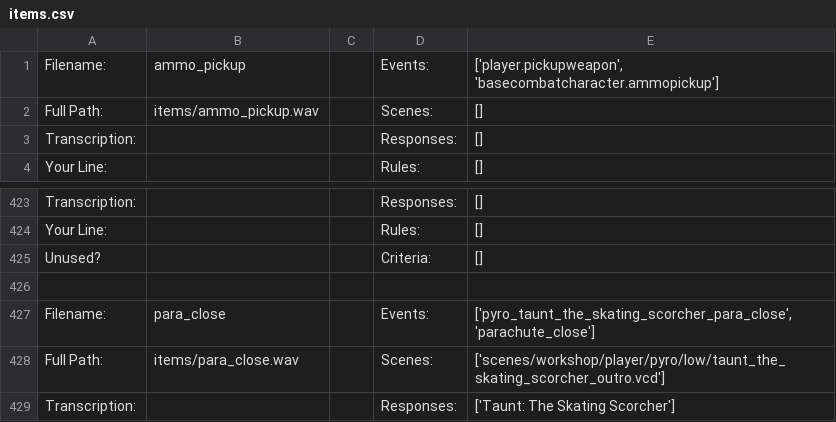
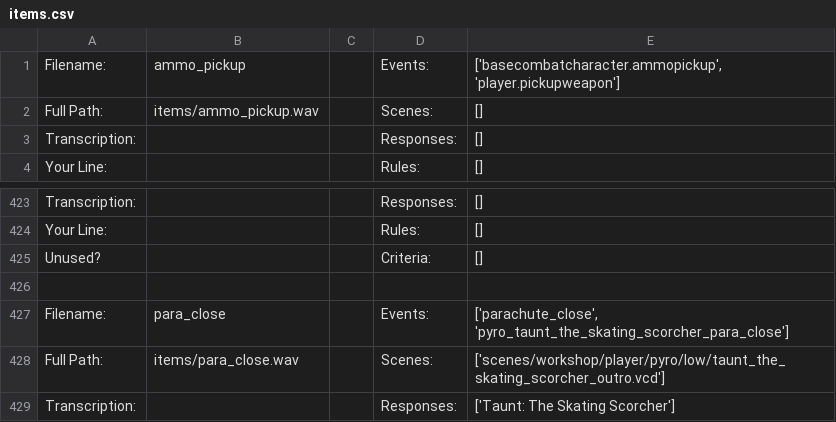
Before and after one commit to robbilookatme/tf2-voice-pack-reference, a CSV file: csv/items.csv, drawn as a sheet; only a part is shown, gaps mark what is left out.

```diff
--- a/csv/items.csv
+++ b/csv/items.csv
@@ -1,2 +1,2 @@
-Filename:,ammo_pickup,,Events:,"['player.pickupweapon', 'basecombatcharacter.ammopickup']"
+Filename:,ammo_pickup,,Events:,"['basecombatcharacter.ammopickup', 'player.pickupweapon']"
 Full Path:,items/ammo_pickup.wav,,Scenes:,[]
@@ -426,3 +426,3 @@ Unused?,,,Criteria:,[]
 
-Filename:,para_close,,Events:,"['pyro_taunt_the_skating_scorcher_para_close', 'parachute_close']"
+Filename:,para_close,,Events:,"['parachute_close', 'pyro_taunt_the_skating_scorcher_para_close']"
 Full Path:,items/para_close.wav,,Scenes:,['scenes/workshop/player/pyro/low/taunt_the_skating_scorcher_outro.vcd']
```
Also changed, not shown: csv/administrator.csv, csv/demoman.csv, 29 other files.
